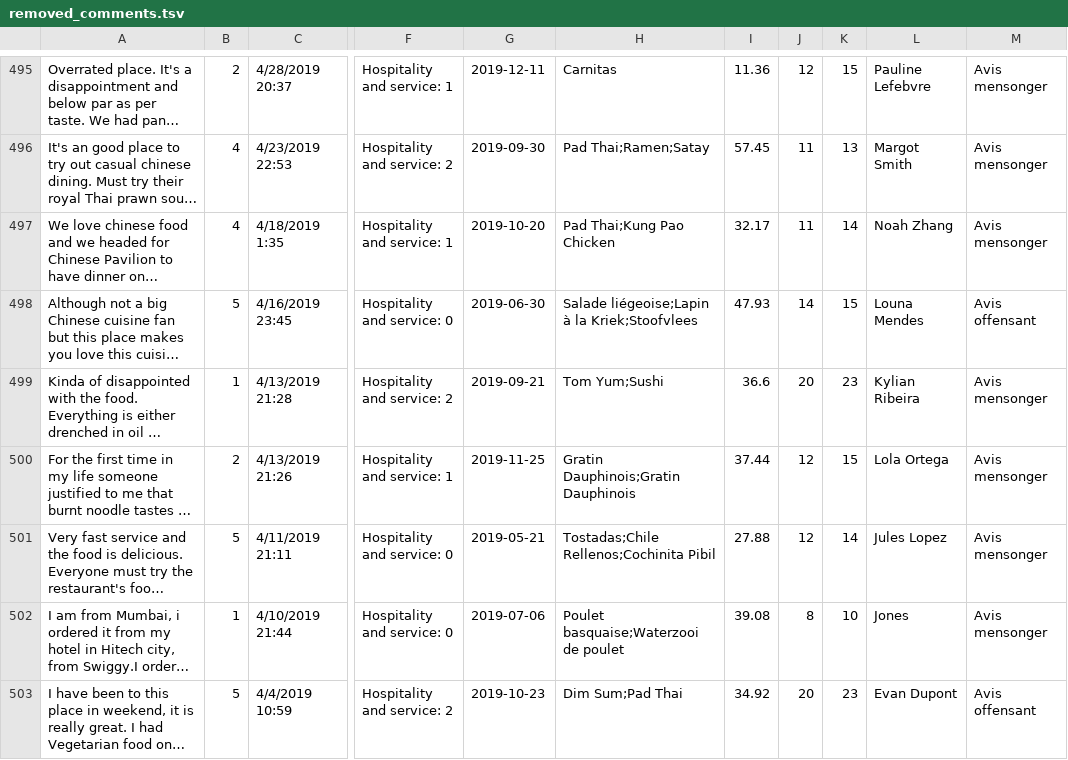
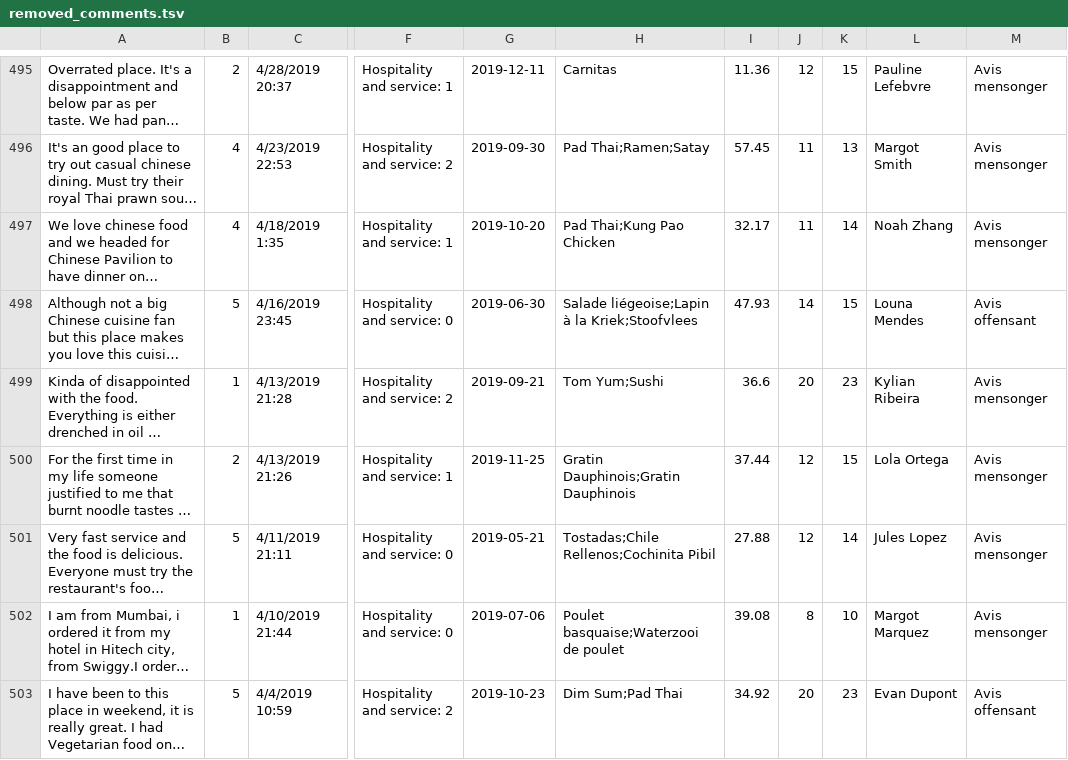
Before and after one commit to rcroughs/iFoodDB, a TSV file: data/removed_comments.tsv, drawn as a sheet; only a part is shown, gaps mark what is left out; long unchanged cells end in …; the diff covers the shown part only; the diff names each change by its address in the sheet, - before the commit and + after, or states it on an @@ line.

```diff
--- a/data/removed_comments.tsv
+++ b/data/removed_comments.tsv
-L502: Jones
+L502: Margot Marquez
```
Also changed, not shown: 11 edited cells elsewhere in this file, data/valid_comments.tsv, 7 other files.
